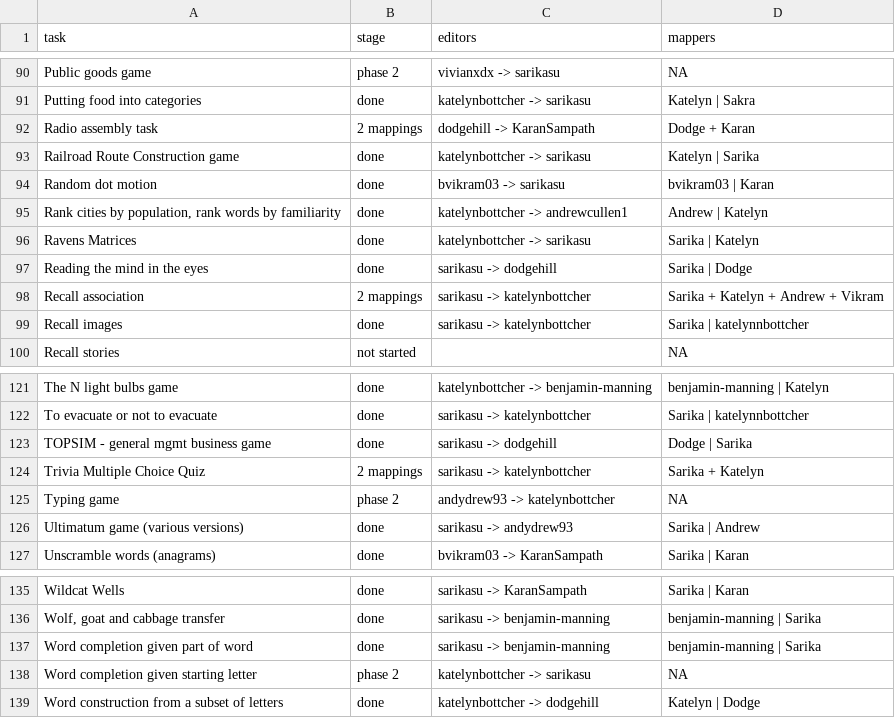
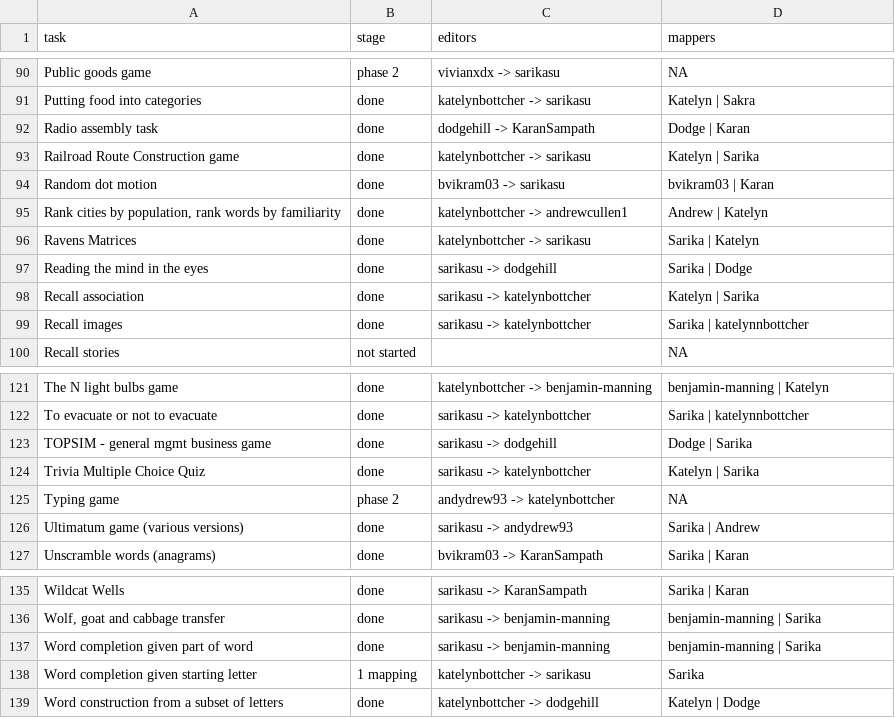
Before and after one commit to Watts-Lab/task-mapping, a CSV file: tasks.csv, drawn as a sheet; only a part is shown, gaps mark what is left out; the diff covers the shown part only.

```diff
--- a/tasks.csv
+++ b/tasks.csv
@@ -91,3 +91,3 @@ Public goods game,phase 2,vivianxdx -> sarikasu,"NA"
 Putting food into categories,done,katelynbottcher -> sarikasu,Katelyn | Sakra
-Radio assembly task,2 mappings,dodgehill -> KaranSampath,Dodge + Karan
+Radio assembly task,done,dodgehill -> KaranSampath,Dodge | Karan
 Railroad Route Construction game,done,katelynbottcher -> sarikasu,Katelyn | Sarika
@@ -97,3 +97,3 @@ Ravens Matrices,done,katelynbottcher -> sarikasu,Sarika | Katelyn
 Reading the mind in the eyes,done,sarikasu -> dodgehill,Sarika | Dodge
-Recall association,2 mappings,sarikasu -> katelynbottcher,Sarika + Katelyn + Andrew + Vikram
+Recall association,done,sarikasu -> katelynbottcher,Katelyn | Sarika
 Recall images ,done,sarikasu -> katelynbottcher,Sarika | katelynnbottcher
@@ -123,3 +123,3 @@ To evacuate or not to evacuate,done,sarikasu -> katelynbottcher,Sarika | katelyn
 TOPSIM - general mgmt business game,done,sarikasu -> dodgehill,Dodge | Sarika
-Trivia Multiple Choice Quiz,2 mappings,sarikasu -> katelynbottcher,Sarika + Katelyn
+Trivia Multiple Choice Quiz,done,sarikasu -> katelynbottcher,Katelyn | Sarika
 Typing game,phase 2,andydrew93 -> katelynbottcher,"NA"
@@ -137,3 +137,3 @@ Wildcat Wells,done,sarikasu -> KaranSampath,Sarika | Karan
 Word completion given part of word,done,sarikasu -> benjamin-manning,benjamin-manning | Sarika
-Word completion given starting letter,phase 2,katelynbottcher -> sarikasu,"NA"
+Word completion given starting letter,1 mapping,katelynbottcher -> sarikasu,Sarika
 Word construction from a subset of letters,done,katelynbottcher -> dodgehill,Katelyn | Dodge
```
Also changed, not shown: 14 edited cells elsewhere in this file, mapping_progress.csv, 3 other files.
